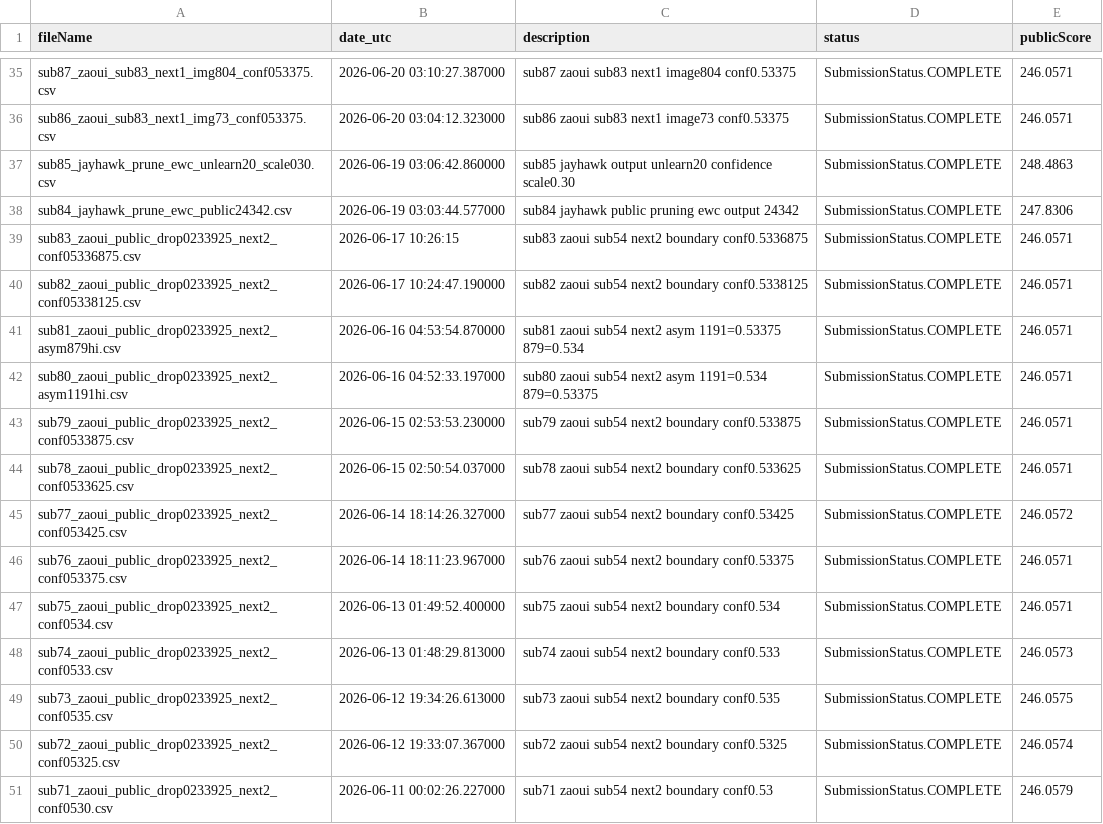
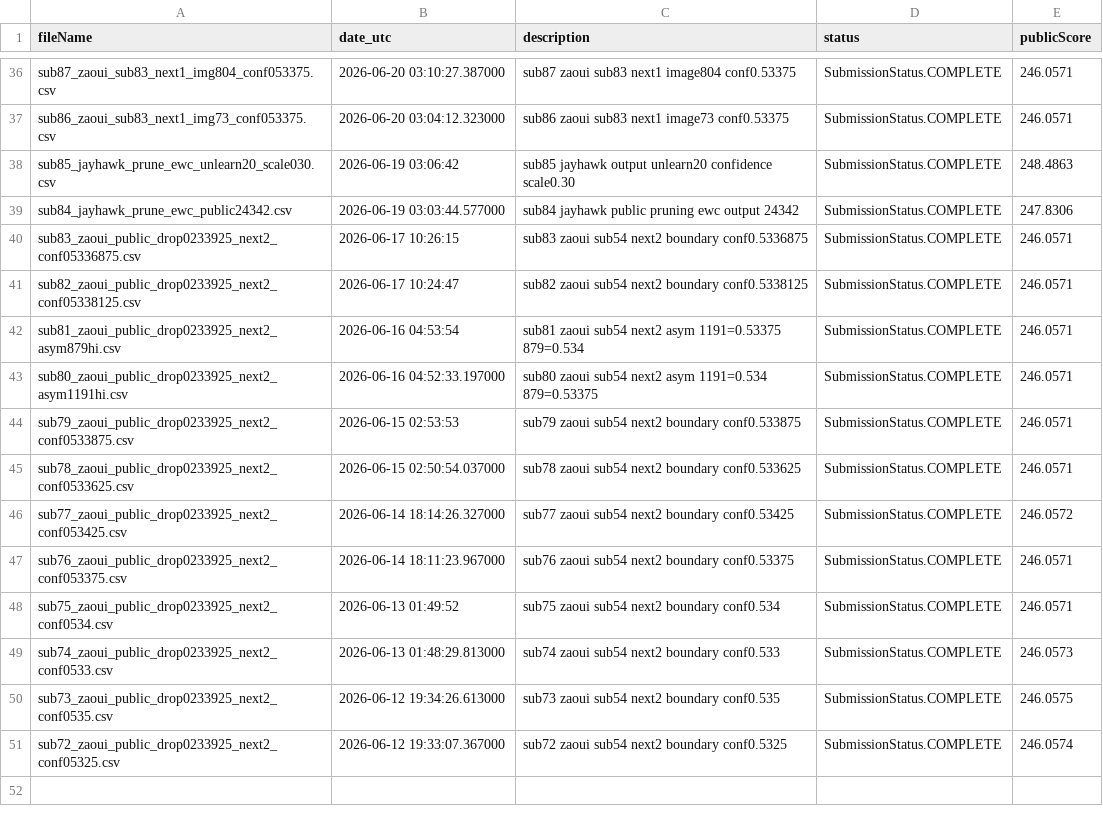
Before and after one commit to Beiciccc/neural-debris-removal-experiments, a CSV file: records/submission_history.csv, drawn as a sheet; only a part is shown, gaps mark what is left out; the diff covers the shown part only.

```diff
--- a/records/submission_history.csv
+++ b/records/submission_history.csv
@@ -36,9 +37,9 @@ sub87_zaoui_sub83_next1_img804_conf053375.csv,2026-06-20 03:10:27.387000,sub87 z
 sub86_zaoui_sub83_next1_img73_conf053375.csv,2026-06-20 03:04:12.323000,sub86 zaoui sub83 next1 image73 conf0.53375,SubmissionStatus.COMPLETE,246.0571
-sub85_jayhawk_prune_ewc_unlearn20_scale030.csv,2026-06-19 03:06:42.860000,sub85 jayhawk output unlearn20 confidence scale0.30,SubmissionStatus.COMPLETE,248.4863
+sub85_jayhawk_prune_ewc_unlearn20_scale030.csv,2026-06-19 03:06:42,sub85 jayhawk output unlearn20 confidence scale0.30,SubmissionStatus.COMPLETE,248.4863
 sub84_jayhawk_prune_ewc_public24342.csv,2026-06-19 03:03:44.577000,sub84 jayhawk public pruning ewc output 24342,SubmissionStatus.COMPLETE,247.8306
 sub83_zaoui_public_drop0233925_next2_conf05336875.csv,2026-06-17 10:26:15,sub83 zaoui sub54 next2 boundary conf0.5336875,SubmissionStatus.COMPLETE,246.0571
-sub82_zaoui_public_drop0233925_next2_conf05338125.csv,2026-06-17 10:24:47.190000,sub82 zaoui sub54 next2 boundary conf0.5338125,SubmissionStatus.COMPLETE,246.0571
-sub81_zaoui_public_drop0233925_next2_asym879hi.csv,2026-06-16 04:53:54.870000,sub81 zaoui sub54 next2 asym 1191=0.53375 879=0.534,SubmissionStatus.COMPLETE,246.0571
+sub82_zaoui_public_drop0233925_next2_conf05338125.csv,2026-06-17 10:24:47,sub82 zaoui sub54 next2 boundary conf0.5338125,SubmissionStatus.COMPLETE,246.0571
+sub81_zaoui_public_drop0233925_next2_asym879hi.csv,2026-06-16 04:53:54,sub81 zaoui sub54 next2 asym 1191=0.53375 879=0.534,SubmissionStatus.COMPLETE,246.0571
 sub80_zaoui_public_drop0233925_next2_asym1191hi.csv,2026-06-16 04:52:33.197000,sub80 zaoui sub54 next2 asym 1191=0.534 879=0.53375,SubmissionStatus.COMPLETE,246.0571
-sub79_zaoui_public_drop0233925_next2_conf0533875.csv,2026-06-15 02:53:53.230000,sub79 zaoui sub54 next2 boundary conf0.533875,SubmissionStatus.COMPLETE,246.0571
+sub79_zaoui_public_drop0233925_next2_conf0533875.csv,2026-06-15 02:53:53,sub79 zaoui sub54 next2 boundary conf0.533875,SubmissionStatus.COMPLETE,246.0571
 sub78_zaoui_public_drop0233925_next2_conf0533625.csv,2026-06-15 02:50:54.037000,sub78 zaoui sub54 next2 boundary conf0.533625,SubmissionStatus.COMPLETE,246.0571
@@ -46,3 +47,3 @@ sub77_zaoui_public_drop0233925_next2_conf053425.csv,2026-06-14 18:14:26.327000,s
 sub76_zaoui_public_drop0233925_next2_conf053375.csv,2026-06-14 18:11:23.967000,sub76 zaoui sub54 next2 boundary conf0.53375,SubmissionStatus.COMPLETE,246.0571
-sub75_zaoui_public_drop0233925_next2_conf0534.csv,2026-06-13 01:49:52.400000,sub75 zaoui sub54 next2 boundary conf0.534,SubmissionStatus.COMPLETE,246.0571
+sub75_zaoui_public_drop0233925_next2_conf0534.csv,2026-06-13 01:49:52,sub75 zaoui sub54 next2 boundary conf0.534,SubmissionStatus.COMPLETE,246.0571
 sub74_zaoui_public_drop0233925_next2_conf0533.csv,2026-06-13 01:48:29.813000,sub74 zaoui sub54 next2 boundary conf0.533,SubmissionStatus.COMPLETE,246.0573
@@ -50,2 +51 @@ sub73_zaoui_public_drop0233925_next2_conf0535.csv,2026-06-12 19:34:26.613000,sub
 sub72_zaoui_public_drop0233925_next2_conf05325.csv,2026-06-12 19:33:07.367000,sub72 zaoui sub54 next2 boundary conf0.5325,SubmissionStatus.COMPLETE,246.0574
-sub71_zaoui_public_drop0233925_next2_conf0530.csv,2026-06-11 00:02:26.227000,sub71 zaoui sub54 next2 boundary conf0.53,SubmissionStatus.COMPLETE,246.0579
```
Also changed, not shown: 1 added row and 10 edited cells elsewhere in this file, 1 other file.
